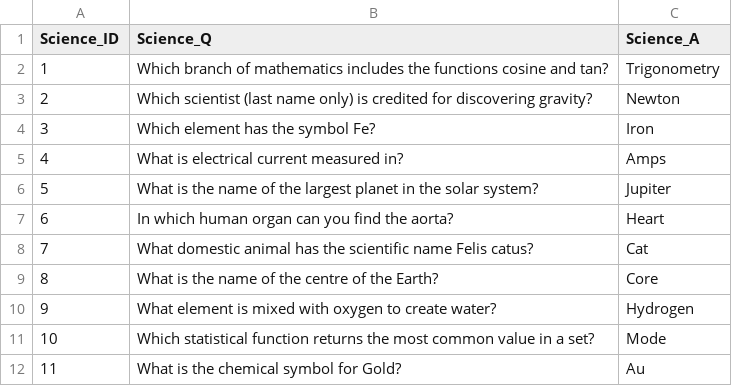
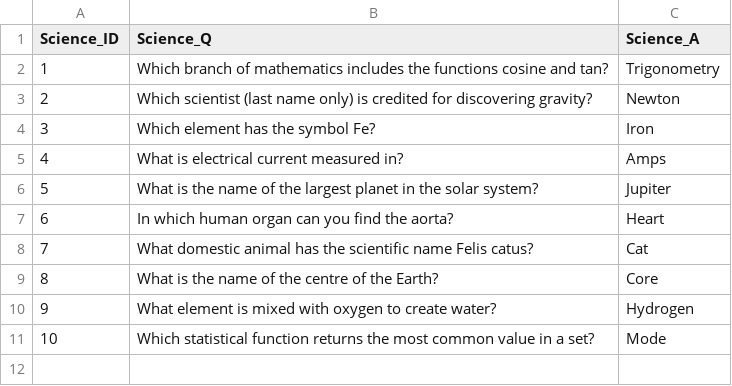
Before and after one commit to michaelikoko/Trivial-Pursuit, a CSV file: questions/science.csv, drawn as a sheet.

```diff
--- a/questions/science.csv
+++ b/questions/science.csv
@@ -11,2 +11 @@ Science_ID,Science_Q,Science_A
 10,Which statistical function returns the most common value in a set?,Mode
-11,What is the chemical symbol for Gold?,Au
```
Also changed, not shown: questions/geography.csv, questions/history.csv, 7 other files.
